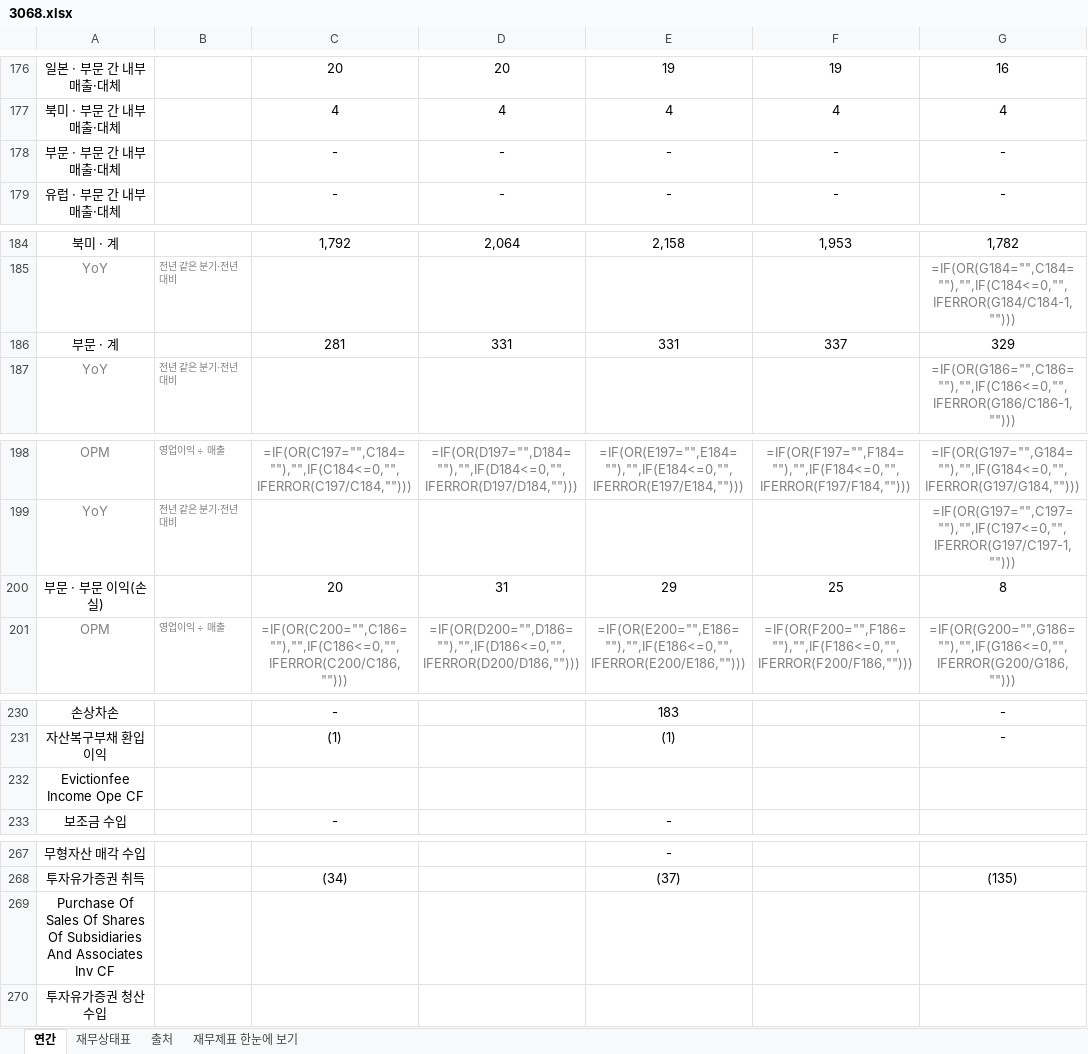
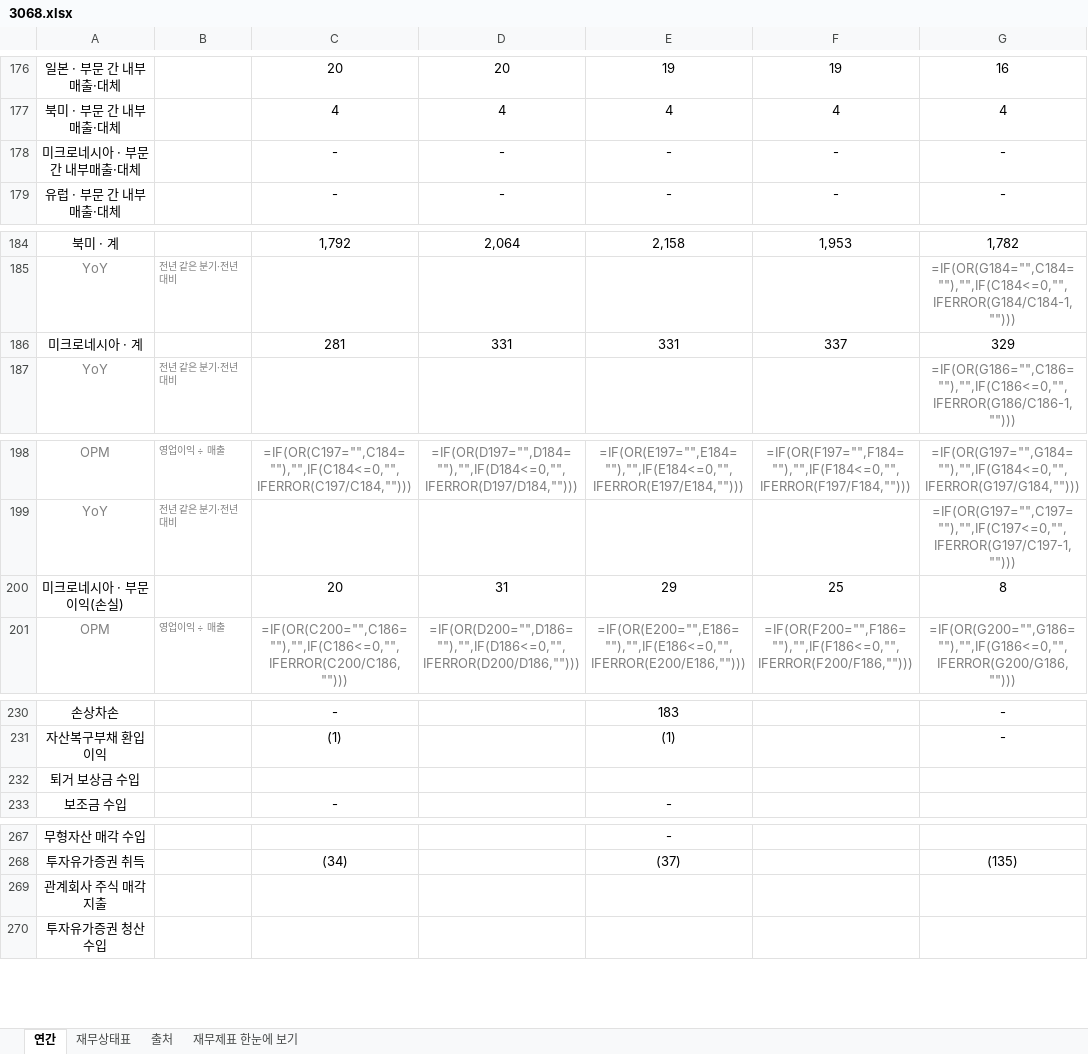
Before and after one commit to minwook1011/earnings-screener, an Excel workbook: docs/data/jp/xlsx/3068.xlsx, sheet 연간, drawn as a sheet; only a part is shown, gaps mark what is left out; values as stored, in another font and other column widths than the file's, no borders; formulas without a stored value are shown as written; the diff covers the shown part only; the diff names each change by its address in the sheet, - before the commit and + after, or states it on an @@ line.

```diff
--- a/docs/data/jp/xlsx/3068.xlsx (sheet 연간)
+++ b/docs/data/jp/xlsx/3068.xlsx (sheet 연간)
-A178: 부문 · 부문 간 내부매출·대체
+A178: 미크로네시아 · 부문 간 내부매출·대체
-A186: 부문 · 계
+A186: 미크로네시아 · 계
-A200: 부문 · 부문 이익(손실)
+A200: 미크로네시아 · 부문 이익(손실)
-A232: Evictionfee Income Ope CF
+A232: 퇴거 보상금 수입
-A269: Purchase Of Sales Of Shares Of Subsidiaries And Associates Inv CF
+A269: 관계회사 주식 매각 지출
```
Also changed, not shown: 8 edited cells elsewhere in this sheet, sheet 재무제표 한눈에 보기, 8 other files.
